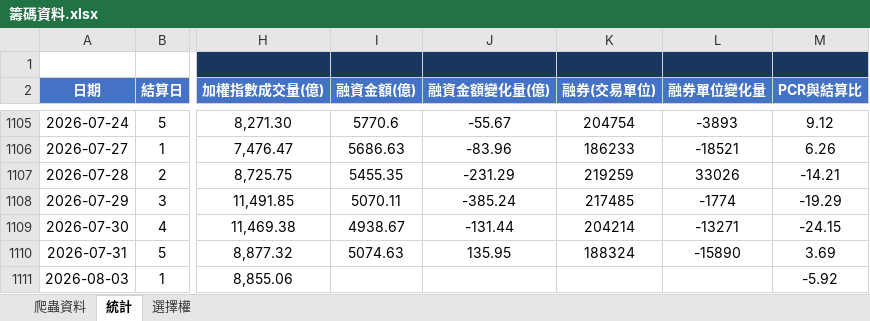
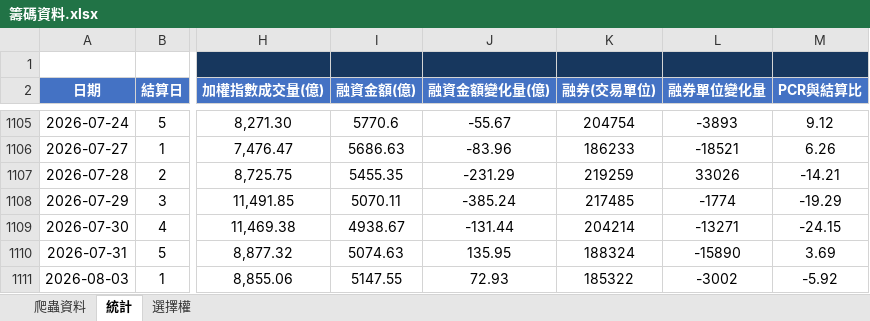
Before and after one commit to Andrew810523/taifex-data, an Excel workbook: 籌碼資料.xlsx, sheet 統計, drawn as a sheet; only a part is shown, gaps mark what is left out; values as stored, in another font and other column widths than the file's, no borders; the diff names each change by its address in the sheet, - before the commit and + after, or states it on an @@ line.

```diff
--- a/籌碼資料.xlsx (sheet 統計)
+++ b/籌碼資料.xlsx (sheet 統計)
-I1111 (融資金額(億)): (empty)
+I1111 (融資金額(億)): 5147.55
-J1111 (融資金額變化量(億)): (empty)
+J1111 (融資金額變化量(億)): 72.93
-K1111 (融券(交易單位)): (empty)
+K1111 (融券(交易單位)): 185322
-L1111 (融券單位變化量): (empty)
+L1111 (融券單位變化量): -3002
```
Also changed, not shown: sheet 爬蟲資料, 3 other files.
